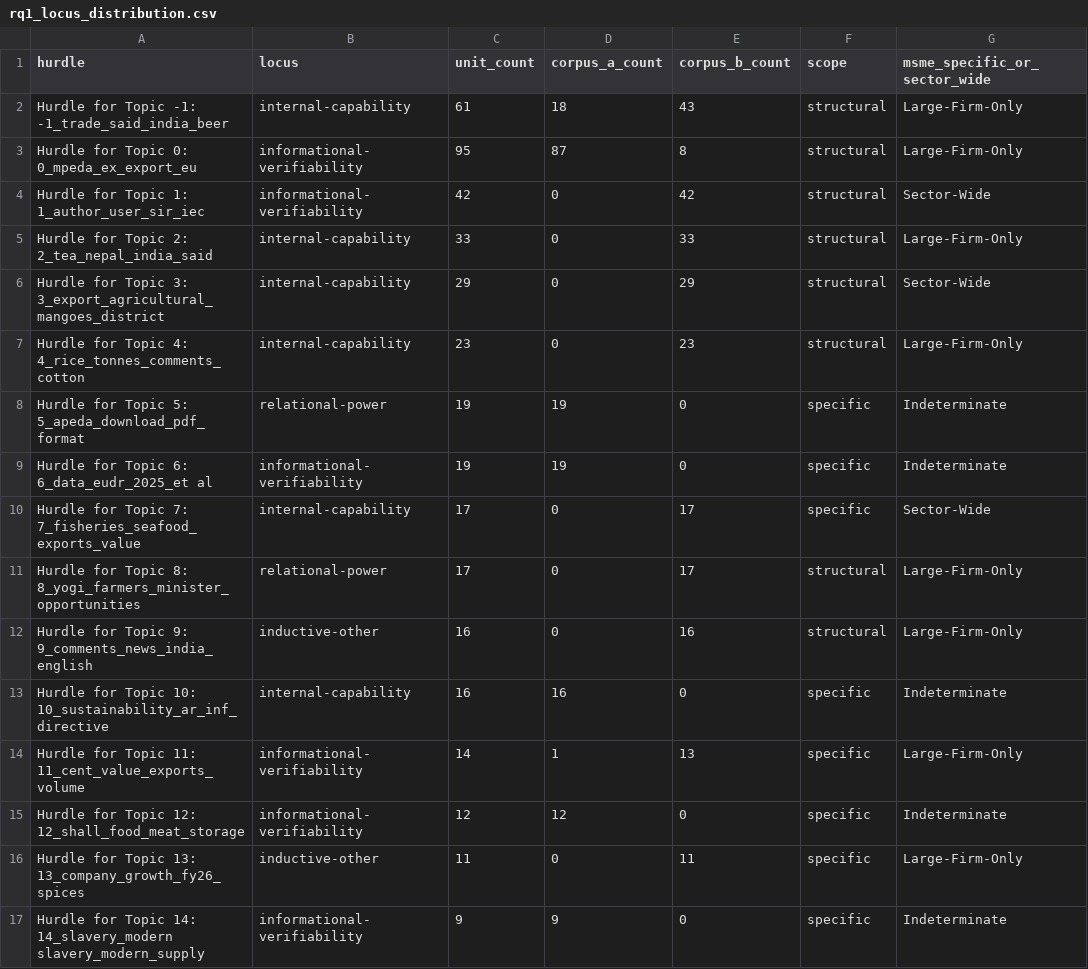
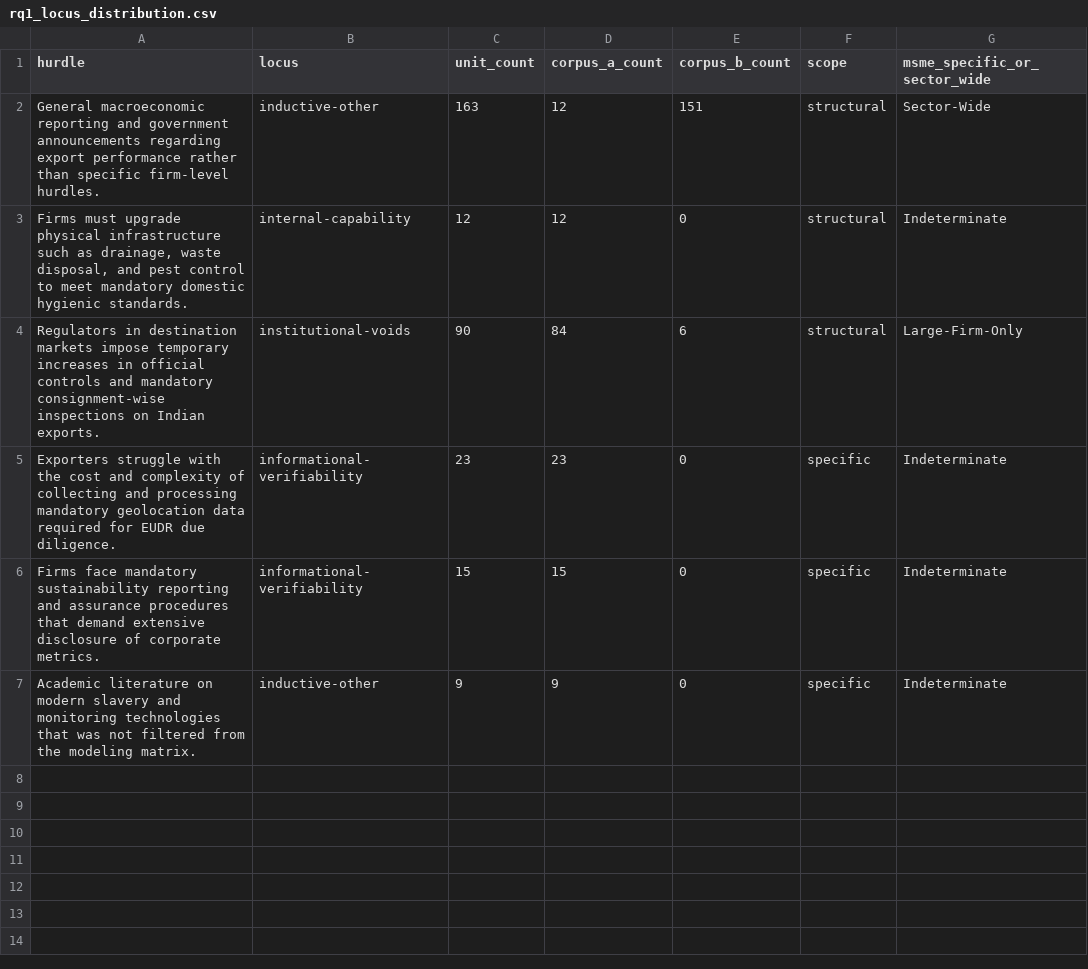
Before and after one commit to ayush-roy-21/agri-food-supplychain, a CSV file: data/results/rq1_locus_distribution.csv, drawn as a sheet.

```diff
--- a/data/results/rq1_locus_distribution.csv
+++ b/data/results/rq1_locus_distribution.csv
@@ -1,17 +1,7 @@
 hurdle,locus,unit_count,corpus_a_count,corpus_b_count,scope,msme_specific_or_sector_wide
-Hurdle for Topic -1: -1_trade_said_india_beer,internal-capability,61,18,43,structural,Large-Firm-Only
-Hurdle for Topic 0: 0_mpeda_ex_export_eu,informational-verifiability,95,87,8,structural,Large-Firm-Only
-Hurdle for Topic 1: 1_author_user_sir_iec,informational-verifiability,42,0,42,structural,Sector-Wide
-Hurdle for Topic 2: 2_tea_nepal_india_said,internal-capability,33,0,33,structural,Large-Firm-Only
-Hurdle for Topic 3: 3_export_agricultural_mangoes_district,internal-capability,29,0,29,structural,Sector-Wide
-Hurdle for Topic 4: 4_rice_tonnes_comments_cotton,internal-capability,23,0,23,structural,Large-Firm-Only
-Hurdle for Topic 5: 5_apeda_download_pdf_format,relational-power,19,19,0,specific,Indeterminate
-Hurdle for Topic 6: 6_data_eudr_2025_et al,informational-verifiability,19,19,0,specific,Indeterminate
-Hurdle for Topic 7: 7_fisheries_seafood_exports_value,internal-capability,17,0,17,specific,Sector-Wide
-Hurdle for Topic 8: 8_yogi_farmers_minister_opportunities,relational-power,17,0,17,structural,Large-Firm-Only
-Hurdle for Topic 9: 9_comments_news_india_english,inductive-other,16,0,16,structural,Large-Firm-Only
-Hurdle for Topic 10: 10_sustainability_ar_inf_directive,internal-capability,16,16,0,specific,Indeterminate
-Hurdle for Topic 11: 11_cent_value_exports_volume,informational-verifiability,14,1,13,specific,Large-Firm-Only
-Hurdle for Topic 12: 12_shall_food_meat_storage,informational-verifiability,12,12,0,specific,Indeterminate
-Hurdle for Topic 13: 13_company_growth_fy26_spices,inductive-other,11,0,11,specific,Large-Firm-Only
-Hurdle for Topic 14: 14_slavery_modern slavery_modern_supply,informational-verifiability,9,9,0,specific,Indeterminate
+General macroeconomic reporting and government announcements regarding export performance rather than specific firm-level hurdles.,inductive-other,163,12,151,structural,Sector-Wide
+"Firms must upgrade physical infrastructure such as drainage, waste disposal, and pest control to meet mandatory domestic hygienic standards.",internal-capability,12,12,0,structural,Indeterminate
+Regulators in destination markets impose temporary increases in official controls and mandatory consignment-wise inspections on Indian exports.,institutional-voids,90,84,6,structural,Large-Firm-Only
+Exporters struggle with the cost and complexity of collecting and processing mandatory geolocation data required for EUDR due diligence.,informational-verifiability,23,23,0,specific,Indeterminate
+Firms face mandatory sustainability reporting and assurance procedures that demand extensive disclosure of corporate metrics.,informational-verifiability,15,15,0,specific,Indeterminate
+Academic literature on modern slavery and monitoring technologies that was not filtered from the modeling matrix.,inductive-other,9,9,0,specific,Indeterminate
```
Also changed, not shown: data/results/rq2_hurdle_cooccurrence.csv, data/results/rq2_logic_mediation.csv, 12 other files.
